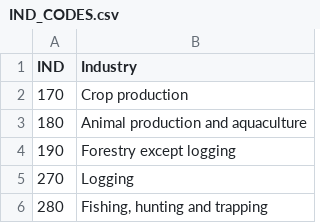
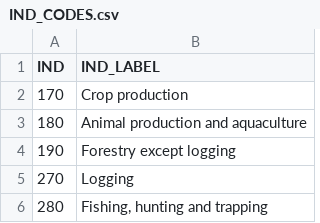
Before and after one commit to ed-kung/CSUN-Econ-433, a CSV file: data/IPUMS_CA/IND_CODES.csv, drawn as a sheet; only a part is shown.

```diff
--- a/data/IPUMS_CA/IND_CODES.csv
+++ b/data/IPUMS_CA/IND_CODES.csv
@@ -1,2 +1,2 @@
-IND,Industry
+IND,IND_LABEL
 170,Crop production
```
Also changed, not shown: data/IPUMS_CA/DEGFIELD_CODES.csv, 2 other files.
